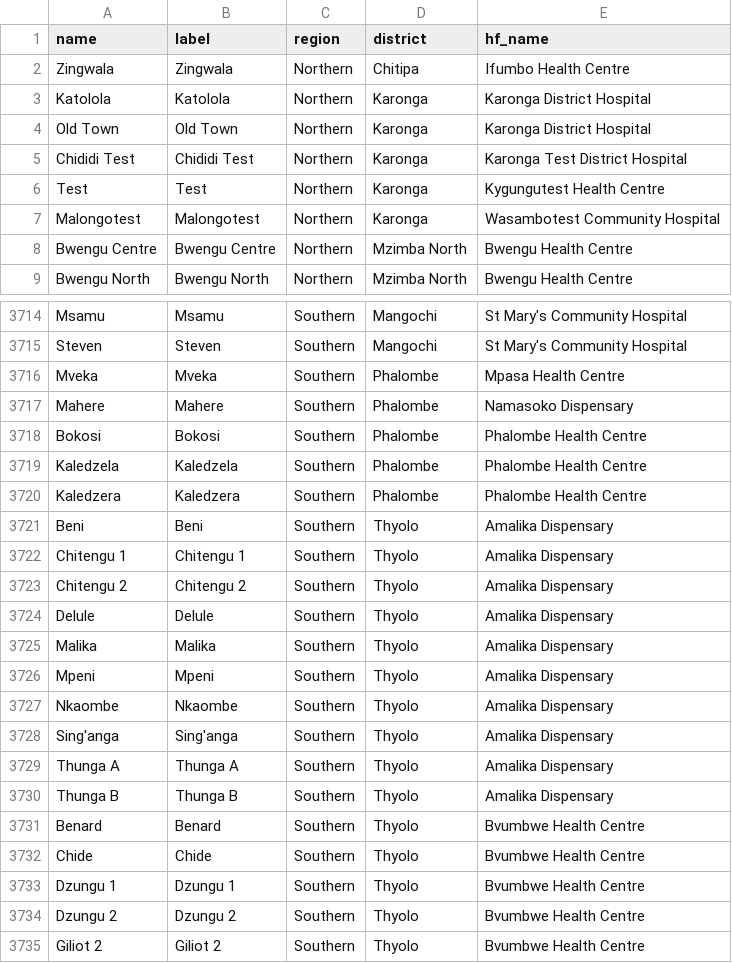
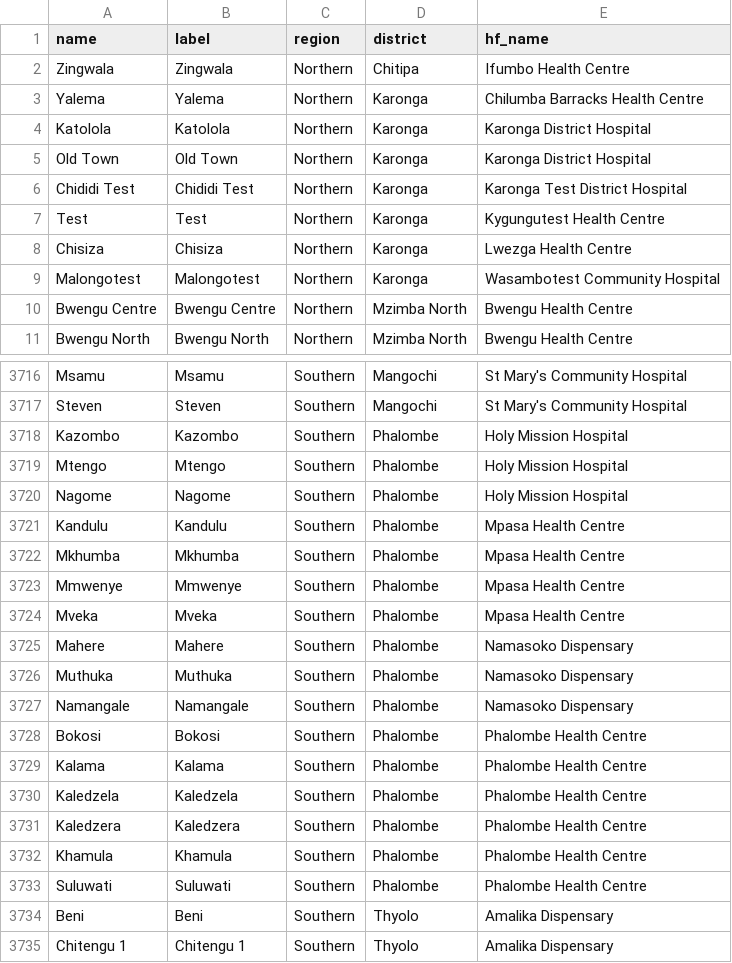
Before and after one commit to shinobi-hunter/kobo-media, a CSV file: village_configuration/catchment_areas.csv, drawn as a sheet; only a part is shown, gaps mark what is left out; the shorter side is filled out with more unchanged rows.

Commit message:
Sync Sorted Media

```diff
--- a/village_configuration/catchment_areas.csv
+++ b/village_configuration/catchment_areas.csv
@@ -2,2 +2,3 @@
 "Zingwala","Zingwala","Northern","Chitipa","Ifumbo Health Centre"
+"Yalema","Yalema","Northern","Karonga","Chilumba Barracks Health Centre"
 "Katolola","Katolola","Northern","Karonga","Karonga District Hospital"
@@ -6,2 +7,3 @@
 "Test","Test","Northern","Karonga","Kygungutest Health Centre"
+"Chisiza","Chisiza","Northern","Karonga","Lwezga Health Centre"
 "Malongotest","Malongotest","Northern","Karonga","Wasambotest Community Hospital"
@@ -3715,7 +3717,18 @@
 "Steven","Steven","Southern","Mangochi","St Mary's Community Hospital"
+"Kazombo","Kazombo","Southern","Phalombe","Holy Mission Hospital"
+"Mtengo","Mtengo","Southern","Phalombe","Holy Mission Hospital"
+"Nagome","Nagome","Southern","Phalombe","Holy Mission Hospital"
+"Kandulu","Kandulu","Southern","Phalombe","Mpasa Health Centre"
+"Mkhumba","Mkhumba","Southern","Phalombe","Mpasa Health Centre"
+"Mmwenye","Mmwenye","Southern","Phalombe","Mpasa Health Centre"
 "Mveka","Mveka","Southern","Phalombe","Mpasa Health Centre"
 "Mahere","Mahere","Southern","Phalombe","Namasoko Dispensary"
+"Muthuka","Muthuka","Southern","Phalombe","Namasoko Dispensary"
+"Namangale","Namangale","Southern","Phalombe","Namasoko Dispensary"
 "Bokosi","Bokosi","Southern","Phalombe","Phalombe Health Centre"
+"Kalama","Kalama","Southern","Phalombe","Phalombe Health Centre"
 "Kaledzela","Kaledzela","Southern","Phalombe","Phalombe Health Centre"
 "Kaledzera","Kaledzera","Southern","Phalombe","Phalombe Health Centre"
+"Khamula","Khamula","Southern","Phalombe","Phalombe Health Centre"
+"Suluwati","Suluwati","Southern","Phalombe","Phalombe Health Centre"
 "Beni","Beni","Southern","Thyolo","Amalika Dispensary"
```
